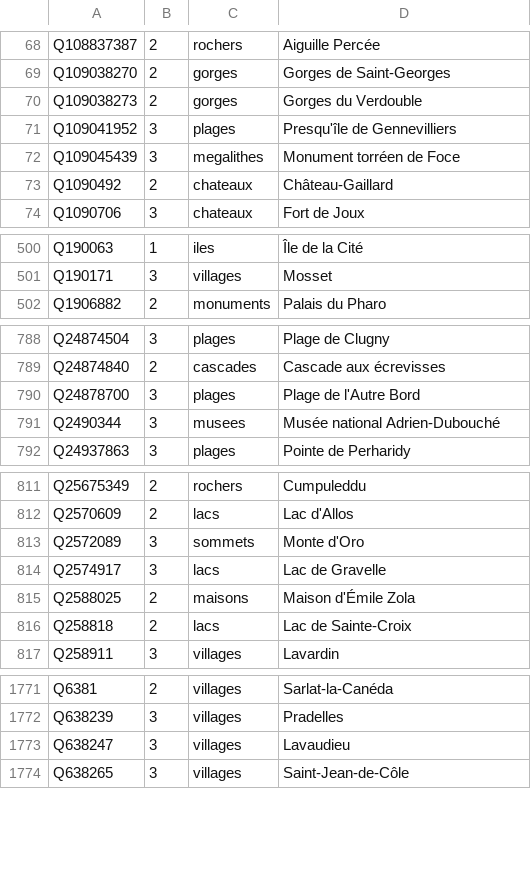
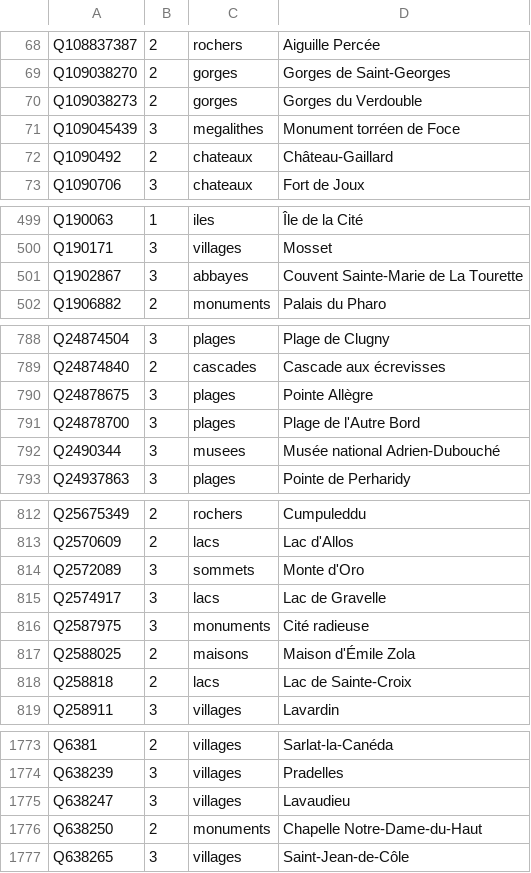
Before and after one commit to alexnr10/roam, a CSV file: pipeline/data/manual/tiers.csv, drawn as a sheet; only a part is shown, gaps mark what is left out; removed rows and columns are numbered as before the commit, all else as after; the diff covers the shown part only; the diff names each change by its address in the sheet, - before the commit and + after, or states it on an @@ line.

```diff
--- a/pipeline/data/manual/tiers.csv
+++ b/pipeline/data/manual/tiers.csv
-row 71: Q109041952 | 3 | plages | Presqu'île de Gennevilliers
+row 501: Q1902867 | 3 | abbayes | Couvent Sainte-Marie de La Tourette
+row 790: Q24878675 | 3 | plages | Pointe Allègre
+row 816: Q2587975 | 3 | monuments | Cité radieuse
+row 1776: Q638250 | 2 | monuments | Chapelle Notre-Dame-du-Haut
```
Also changed, not shown: 1 edited cell elsewhere in this file, pipeline/data/manual/decisions.csv, 7 other files.
